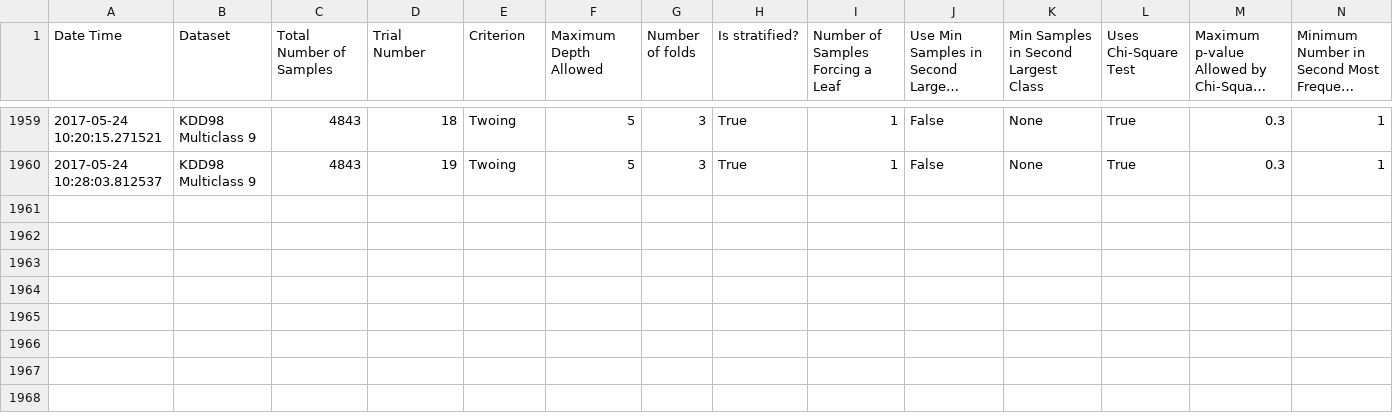
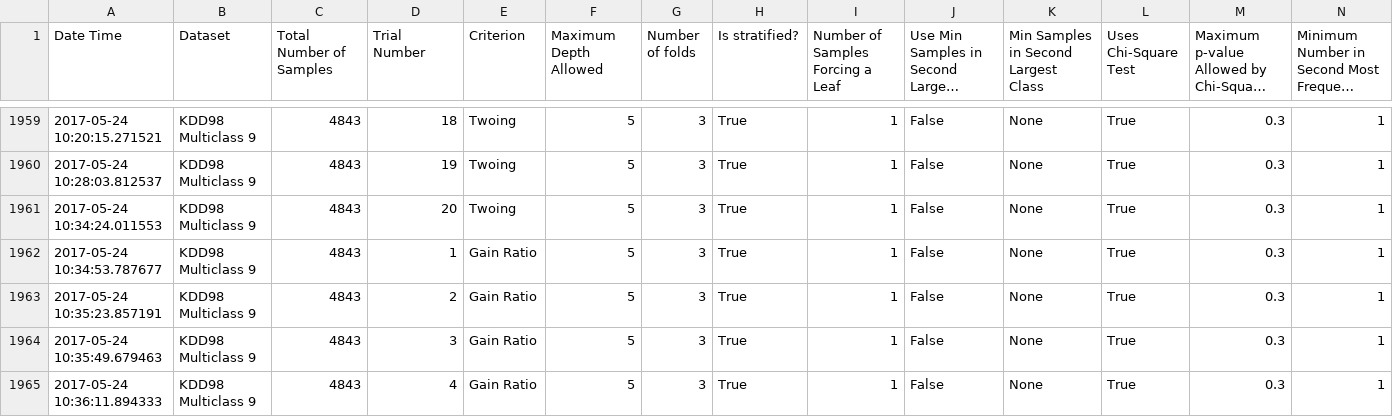
Before and after one commit to felipeamp/monte_carlo_paper, a CSV file: outputs/cross_validation_experiment/20_trials_with_chi_sq/raw_output.csv, drawn as a sheet; only a part is shown, gaps mark what is left out; long unchanged cells end in …; rows hold the shown columns only; the diff names each change by its address in the sheet, - before the commit and + after, or states it on an @@ line.

```diff
--- a/outputs/cross_validation_experiment/20_trials_with_chi_sq/raw_output.csv
+++ b/outputs/cross_validation_experiment/20_trials_with_chi_sq/raw_output.csv
+row 1961: 2017-05-24 10:34:24.011553 | KDD98 Multiclass 9 | 4843 | 20 | Twoing | 5 | 3 | True | 1 | False | None | True | 0.3 | 1
+row 1962: 2017-05-24 10:34:53.787677 | KDD98 Multiclass 9 | 4843 | 1 | Gain Ratio | 5 | 3 | True | 1 | False | None | True | 0.3 | 1
+row 1963: 2017-05-24 10:35:23.857191 | KDD98 Multiclass 9 | 4843 | 2 | Gain Ratio | 5 | 3 | True | 1 | False | None | True | 0.3 | 1
+row 1964: 2017-05-24 10:35:49.679463 | KDD98 Multiclass 9 | 4843 | 3 | Gain Ratio | 5 | 3 | True | 1 | False | None | True | 0.3 | 1
+row 1965: 2017-05-24 10:36:11.894333 | KDD98 Multiclass 9 | 4843 | 4 | Gain Ratio | 5 | 3 | True | 1 | False | None | True | 0.3 | 1
```
Also changed, not shown: outputs/cross_validation_experiment/20_trials_information_gain/raw_output.csv.
